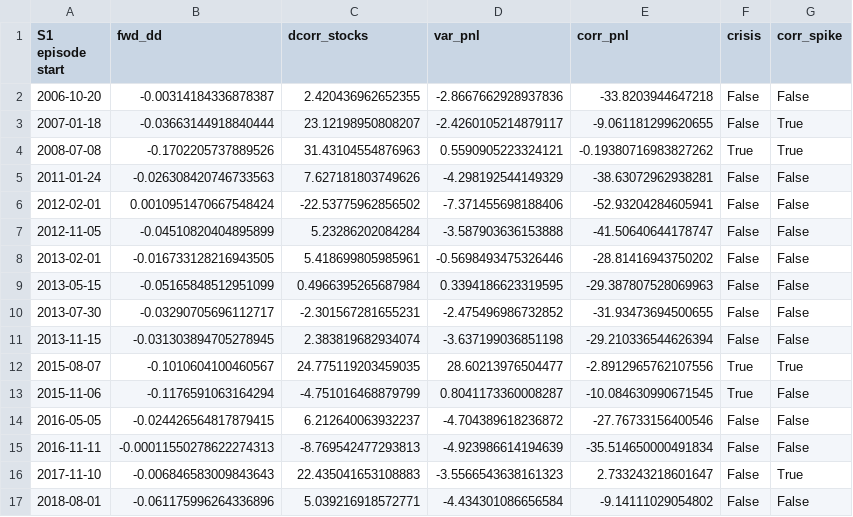
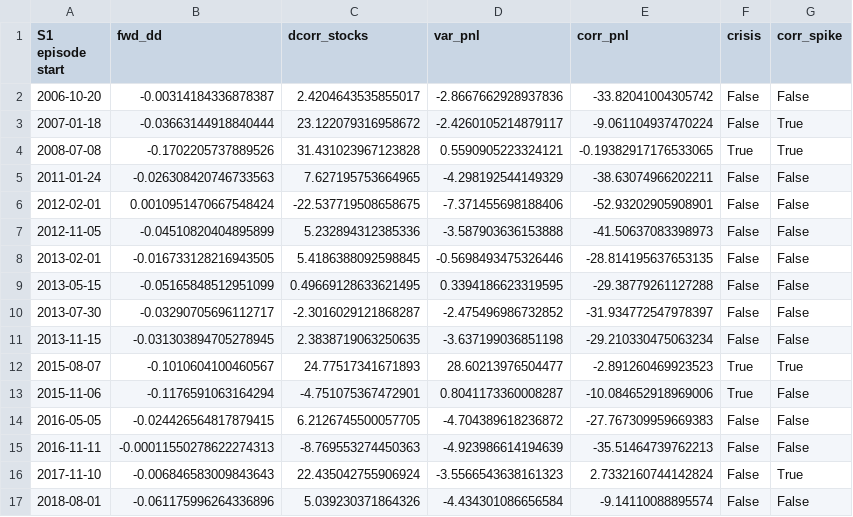
Before and after one commit to Jojolap1/quant-finance-projects, a CSV file: trade-ideas/01-long-correlation/s1_episodes.csv, drawn as a sheet; only a part is shown; the diff covers the shown part only.

```diff
--- a/trade-ideas/01-long-correlation/s1_episodes.csv
+++ b/trade-ideas/01-long-correlation/s1_episodes.csv
@@ -1,17 +1,17 @@
 S1 episode start,fwd_dd,dcorr_stocks,var_pnl,corr_pnl,crisis,corr_spike
-2006-10-20,-0.00314184336878387,2.420436962652355,-2.8667662928937836,-33.8203944647218,False,False
-2007-01-18,-0.03663144918840444,23.12198950808207,-2.4260105214879117,-9.061181299620655,False,True
-2008-07-08,-0.1702205737889526,31.43104554876963,0.5590905223324121,-0.19380716983827262,True,True
-2011-01-24,-0.026308420746733563,7.627181803749626,-4.298192544149329,-38.63072962938281,False,False
-2012-02-01,0.0010951470667548424,-22.53775962856502,-7.371455698188406,-52.93204284605941,False,False
-2012-11-05,-0.04510820404895899,5.23286202084284,-3.587903636153888,-41.50640644178747,False,False
-2013-02-01,-0.016733128216943505,5.418699805985961,-0.5698493475326446,-28.81416943750202,False,False
-2013-05-15,-0.05165848512951099,0.4966395265687984,0.3394186623319595,-29.387807528069963,False,False
-2013-07-30,-0.03290705696112717,-2.301567281655231,-2.475496986732852,-31.93473694500655,False,False
-2013-11-15,-0.031303894705278945,2.383819682934074,-3.637199036851198,-29.210336544626394,False,False
-2015-08-07,-0.1010604100460567,24.775119203459035,28.60213976504477,-2.8912965762107556,True,True
-2015-11-06,-0.1176591063164294,-4.751016468879799,0.8041173360008287,-10.084630990671545,True,False
-2016-05-05,-0.024426564817879415,6.212640063932237,-4.704389618236872,-27.76733156400546,False,False
-2016-11-11,-0.00011550278622274313,-8.769542477293813,-4.923986614194639,-35.514650000491834,False,False
-2017-11-10,-0.006846583009843643,22.435041653108883,-3.5566543638161323,2.733243218601647,False,True
-2018-08-01,-0.061175996264336896,5.039216918572771,-4.434301086656584,-9.14111029054802,False,False
+2006-10-20,-0.00314184336878387,2.4204643535855017,-2.8667662928937836,-33.82041004305742,False,False
+2007-01-18,-0.03663144918840444,23.122079316958672,-2.4260105214879117,-9.061104937470224,False,True
+2008-07-08,-0.1702205737889526,31.431023967123828,0.5590905223324121,-0.19382917176533065,True,True
+2011-01-24,-0.026308420746733563,7.627195753664965,-4.298192544149329,-38.63074966202211,False,False
+2012-02-01,0.0010951470667548424,-22.537719508658675,-7.371455698188406,-52.93202905908901,False,False
+2012-11-05,-0.04510820404895899,5.232894312385336,-3.587903636153888,-41.50637083398973,False,False
+2013-02-01,-0.016733128216943505,5.4186388092598845,-0.5698493475326446,-28.814195637653135,False,False
+2013-05-15,-0.05165848512951099,0.49669128633621495,0.3394186623319595,-29.38779261127288,False,False
+2013-07-30,-0.03290705696112717,-2.3016029121868287,-2.475496986732852,-31.934772547978397,False,False
+2013-11-15,-0.031303894705278945,2.3838719063250635,-3.637199036851198,-29.210330475063234,False,False
+2015-08-07,-0.1010604100460567,24.77517341671893,28.60213976504477,-2.891260469923523,True,True
+2015-11-06,-0.1176591063164294,-4.751075367472901,0.8041173360008287,-10.084652918969006,True,False
+2016-05-05,-0.024426564817879415,6.2126745500057705,-4.704389618236872,-27.767309959669383,False,False
+2016-11-11,-0.00011550278622274313,-8.769553274450363,-4.923986614194639,-35.51464739762213,False,False
+2017-11-10,-0.006846583009843643,22.435042755906924,-3.5566543638161323,2.7332160744142824,False,True
+2018-08-01,-0.061175996264336896,5.039230371864326,-4.434301086656584,-9.14110088895574,False,False
```
Also changed, not shown: 36 edited cells elsewhere in this file, trade-ideas/01-long-correlation/s1s_episodes.csv, 7 other files.
